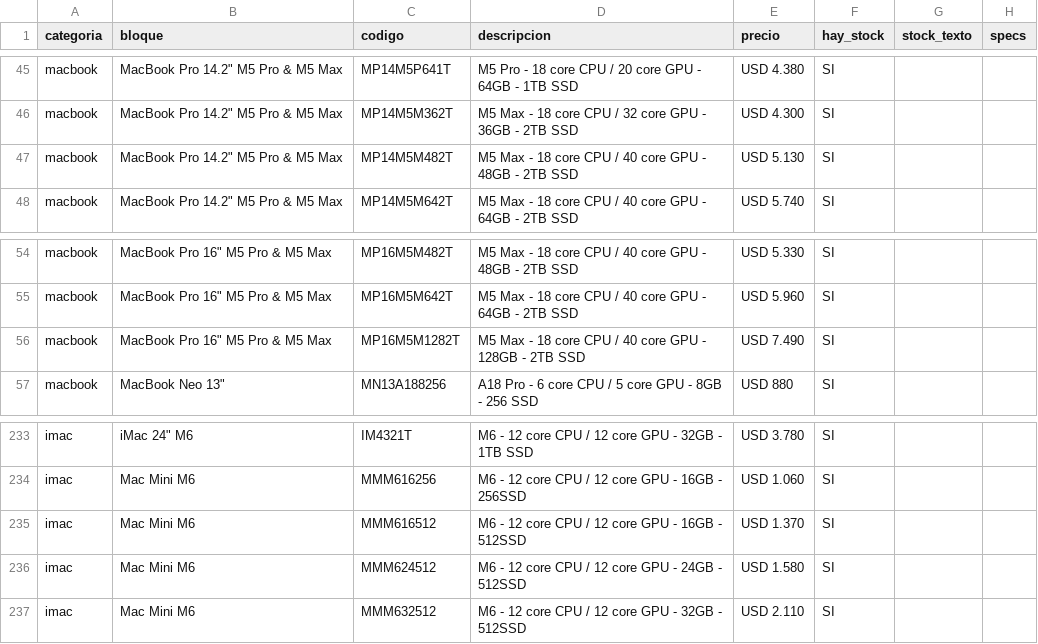
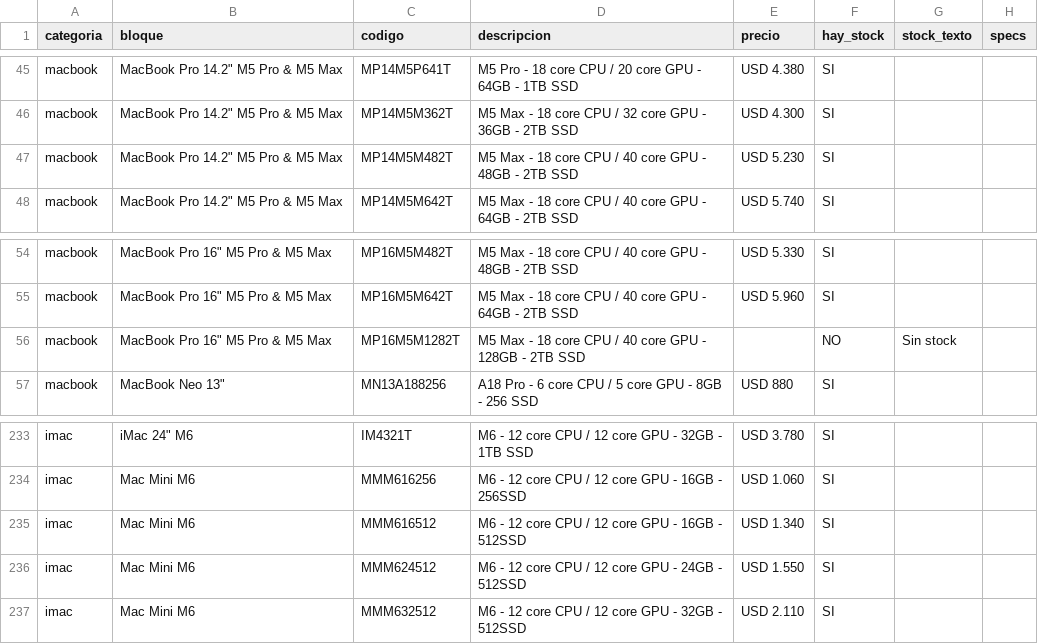
Before and after one commit to tptecno/catalogo, a CSV file: sync.csv, drawn as a sheet; only a part is shown, gaps mark what is left out.

Commit message:
Actualización de precios 26/11/2026 14:32

```diff
--- a/sync.csv
+++ b/sync.csv
@@ -46,3 +46,3 @@ macbook,"MacBook Pro 14.2"" M5 Pro & M5 Max",MP14M5P641T,M5 Pro - 18 core CPU /
 macbook,"MacBook Pro 14.2"" M5 Pro & M5 Max",MP14M5M362T,M5 Max - 18 core CPU / 32 core GPU - 36GB - 2TB SSD,USD 4.300,SI,,
-macbook,"MacBook Pro 14.2"" M5 Pro & M5 Max",MP14M5M482T,M5 Max - 18 core CPU / 40 core GPU - 48GB - 2TB SSD,USD 5.130,SI,,
+macbook,"MacBook Pro 14.2"" M5 Pro & M5 Max",MP14M5M482T,M5 Max - 18 core CPU / 40 core GPU - 48GB - 2TB SSD,USD 5.230,SI,,
 macbook,"MacBook Pro 14.2"" M5 Pro & M5 Max",MP14M5M642T,M5 Max - 18 core CPU / 40 core GPU - 64GB - 2TB SSD,USD 5.740,SI,,
@@ -55,3 +55,3 @@ macbook,"MacBook Pro 16"" M5 Pro & M5 Max",MP16M5M482T,M5 Max - 18 core CPU / 40
 macbook,"MacBook Pro 16"" M5 Pro & M5 Max",MP16M5M642T,M5 Max - 18 core CPU / 40 core GPU - 64GB - 2TB SSD,USD 5.960,SI,,
-macbook,"MacBook Pro 16"" M5 Pro & M5 Max",MP16M5M1282T,M5 Max - 18 core CPU / 40 core GPU - 128GB - 2TB SSD,USD 7.490,SI,,
+macbook,"MacBook Pro 16"" M5 Pro & M5 Max",MP16M5M1282T,M5 Max - 18 core CPU / 40 core GPU - 128GB - 2TB SSD,,NO,Sin stock,
 macbook,"MacBook Neo 13""",MN13A188256,A18 Pro - 6 core CPU / 5 core GPU - 8GB - 256 SSD,USD 880,SI,,
@@ -234,4 +234,4 @@ imac,"iMac 24"" M6",IM4321T,M6 - 12 core CPU / 12 core GPU - 32GB - 1TB SSD,USD
 imac,Mac Mini M6,MMM616256,M6 - 12 core CPU / 12 core GPU - 16GB - 256SSD,USD 1.060,SI,,
-imac,Mac Mini M6,MMM616512,M6 - 12 core CPU / 12 core GPU - 16GB - 512SSD,USD 1.370,SI,,
-imac,Mac Mini M6,MMM624512,M6 - 12 core CPU / 12 core GPU - 24GB - 512SSD,USD 1.580,SI,,
+imac,Mac Mini M6,MMM616512,M6 - 12 core CPU / 12 core GPU - 16GB - 512SSD,USD 1.340,SI,,
+imac,Mac Mini M6,MMM624512,M6 - 12 core CPU / 12 core GPU - 24GB - 512SSD,USD 1.550,SI,,
 imac,Mac Mini M6,MMM632512,M6 - 12 core CPU / 12 core GPU - 32GB - 512SSD,USD 2.110,SI,,
```
Also changed, not shown: 4 other files.
